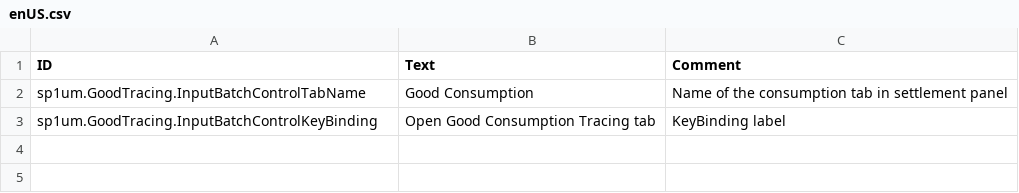
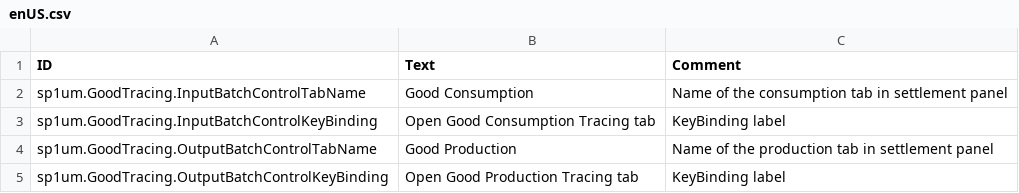
Before and after one commit to spium/timberborn-modding, a CSV file: Assets/Mods/GoodTracing/Data/Localizations/enUS.csv, drawn as a sheet.

Commit message:
feat(good-tracing): add basic batch control tab for good production
Adds a batch control tab showing all buildings that produce goods, grouped by good.
The rationale is to display buildings that have the potential of producing a certain good.
Manufacturies are showed only if the current recipe is producing the good.
Buildings are shown even if they are not actively producing (e.g. because they are paused,
lack workers/power, etc..).
Gatherer flags, farmhouses and similar show up under a given good only if the good is actually
in range to be gathered.
Stockpiles and district crossings are excluded.

```diff
--- a/Assets/Mods/GoodTracing/Data/Localizations/enUS.csv
+++ b/Assets/Mods/GoodTracing/Data/Localizations/enUS.csv
@@ -3 +3,3 @@ sp1um.GoodTracing.InputBatchControlTabName,Good Consumption,Name of the consumpt
 sp1um.GoodTracing.InputBatchControlKeyBinding,Open Good Consumption Tracing tab,KeyBinding label
+sp1um.GoodTracing.OutputBatchControlTabName,Good Production,Name of the production tab in settlement panel
+sp1um.GoodTracing.OutputBatchControlKeyBinding,Open Good Production Tracing tab,KeyBinding label
```
Also changed, not shown: 5 other files.
